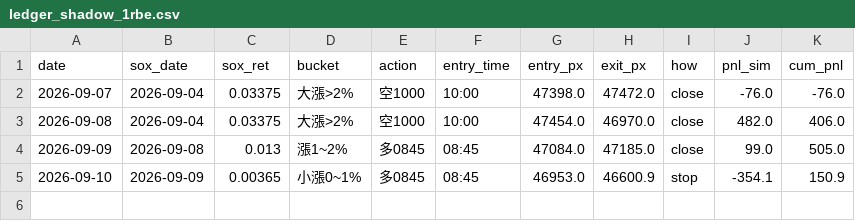
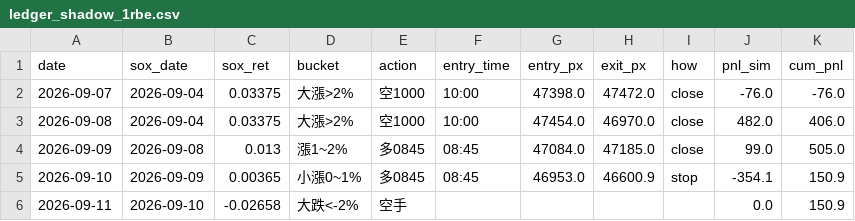
Before and after one commit to shihpc/taiwan-backtest, a CSV file: walkforward/ledger_shadow_1rbe.csv, drawn as a sheet.

```diff
--- a/walkforward/ledger_shadow_1rbe.csv
+++ b/walkforward/ledger_shadow_1rbe.csv
@@ -5 +5,2 @@ date,sox_date,sox_ret,bucket,action,entry_time,entry_px,exit_px,how,pnl_sim,cum_
 2026-09-10,2026-09-09,0.00365,小漲0~1%,多0845,08:45,46953.0,46600.9,stop,-354.1,150.9
+2026-09-11,2026-09-10,-0.02658,大跌<-2%,空手,,,,,0.0,150.9
```
Also changed, not shown: walkforward/ledger_shadow_1rbe_ts.csv.
